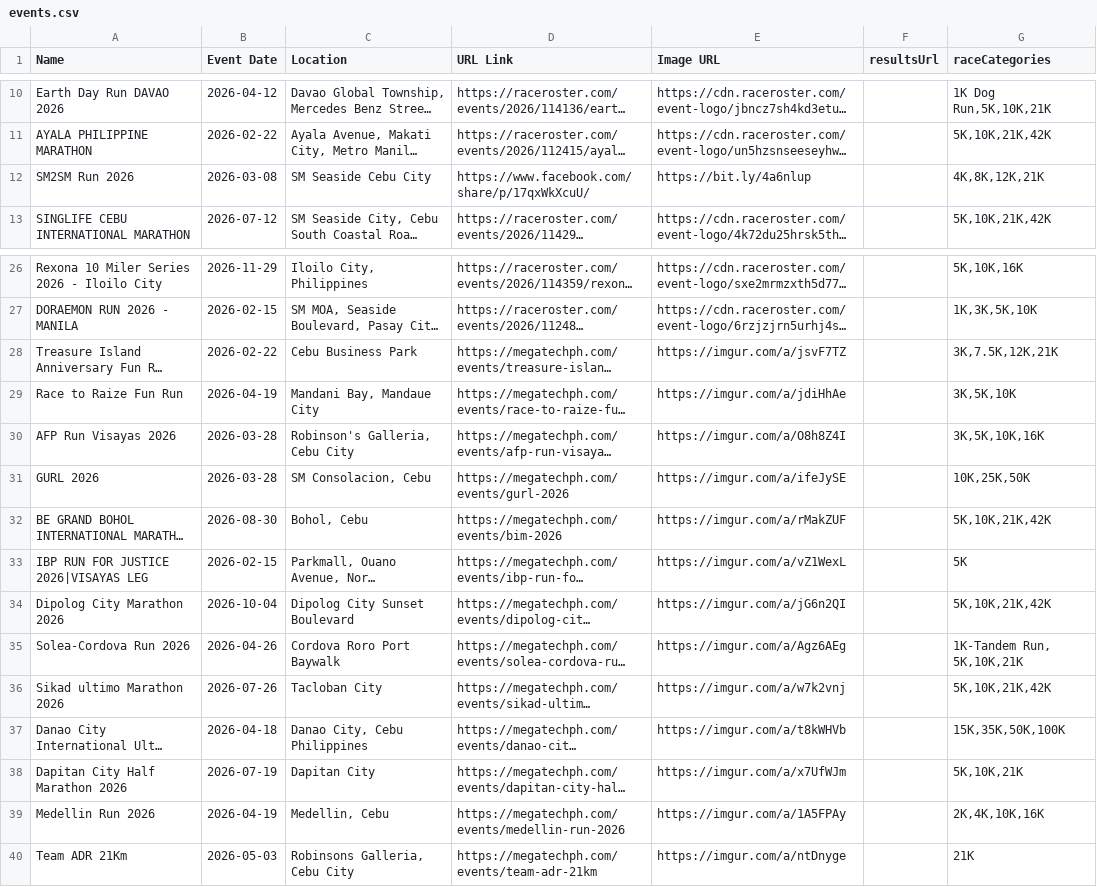
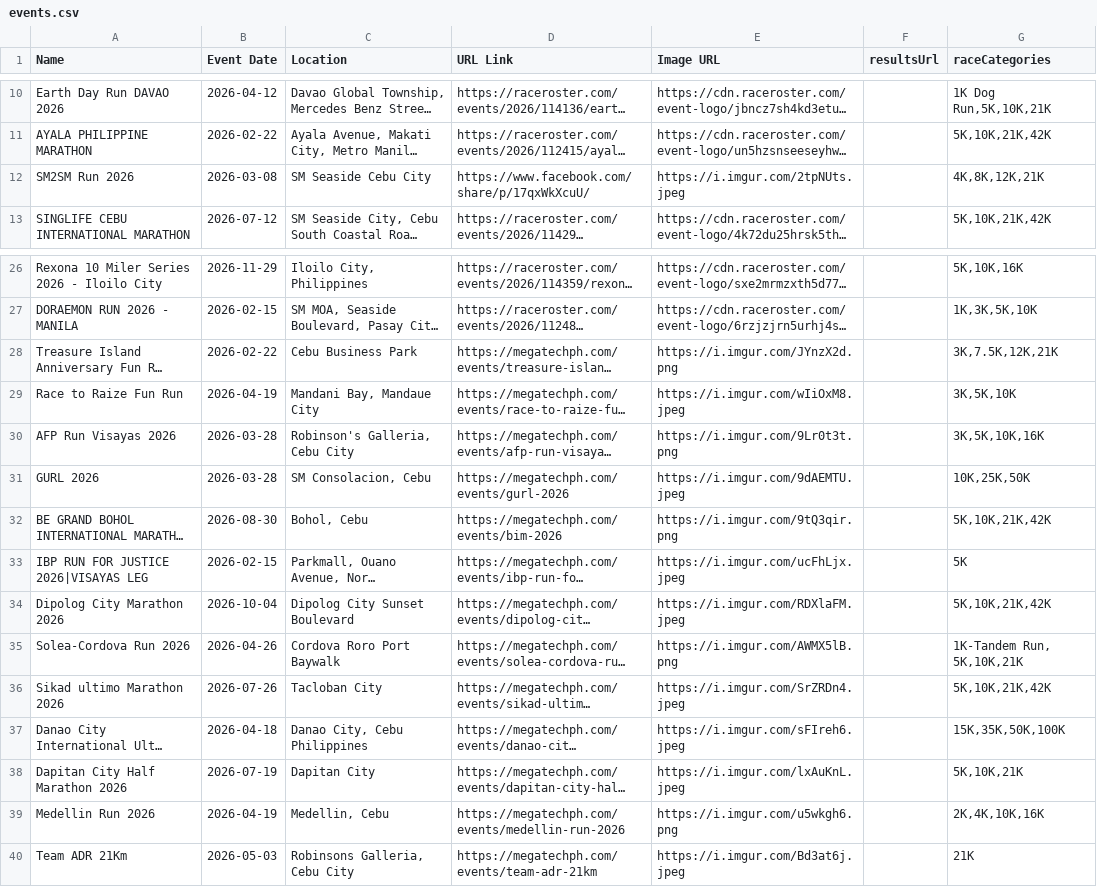
Before and after one commit to anthrax08/myrunph-events, a CSV file: events.csv, drawn as a sheet; only a part is shown, gaps mark what is left out; long unchanged cells end in …; the diff names each change by its address in the sheet, - before the commit and + after, or states it on an @@ line.

Commit message:
Update events.csv

```diff
--- a/events.csv
+++ b/events.csv
-E12 (Image URL): https://bit.ly/4a6nlup
+E12 (Image URL): https://i.imgur.com/2tpNUts.jpeg
-E28 (Image URL): https://imgur.com/a/jsvF7TZ
+E28 (Image URL): https://i.imgur.com/JYnzX2d.png
-E29 (Image URL): https://imgur.com/a/jdiHhAe
+E29 (Image URL): https://i.imgur.com/wIiOxM8.jpeg
-E30 (Image URL): https://imgur.com/a/O8h8Z4I
+E30 (Image URL): https://i.imgur.com/9Lr0t3t.png
-E31 (Image URL): https://imgur.com/a/ifeJySE
+E31 (Image URL): https://i.imgur.com/9dAEMTU.jpeg
-E32 (Image URL): https://imgur.com/a/rMakZUF
+E32 (Image URL): https://i.imgur.com/9tQ3qir.png
-E33 (Image URL): https://imgur.com/a/vZ1WexL
+E33 (Image URL): https://i.imgur.com/ucFhLjx.jpeg
-E34 (Image URL): https://imgur.com/a/jG6n2QI
+E34 (Image URL): https://i.imgur.com/RDXlaFM.jpeg
-E35 (Image URL): https://imgur.com/a/Agz6AEg
+E35 (Image URL): https://i.imgur.com/AWMX5lB.png
-E36 (Image URL): https://imgur.com/a/w7k2vnj
+E36 (Image URL): https://i.imgur.com/SrZRDn4.jpeg
-E37 (Image URL): https://imgur.com/a/t8kWHVb
+E37 (Image URL): https://i.imgur.com/sFIreh6.jpeg
-E38 (Image URL): https://imgur.com/a/x7UfWJm
+E38 (Image URL): https://i.imgur.com/lxAuKnL.jpeg
-E39 (Image URL): https://imgur.com/a/1A5FPAy
+E39 (Image URL): https://i.imgur.com/u5wkgh6.png
-E40 (Image URL): https://imgur.com/a/ntDnyge
+E40 (Image URL): https://i.imgur.com/Bd3at6j.jpeg
```
